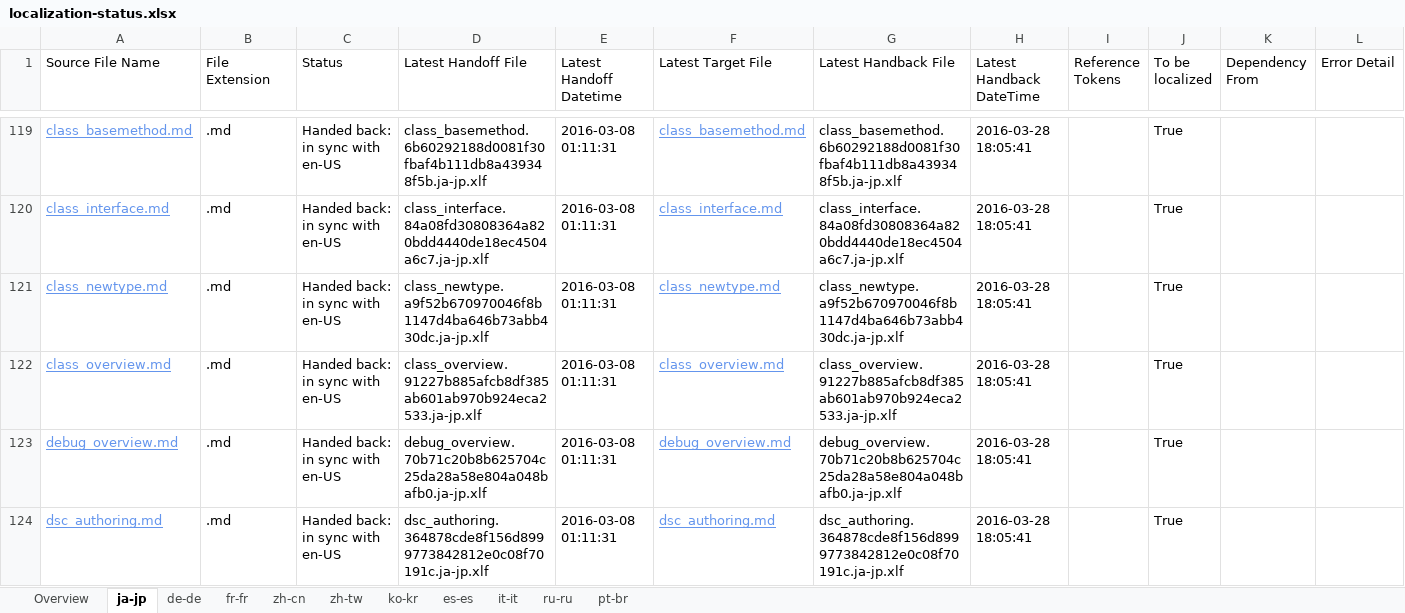
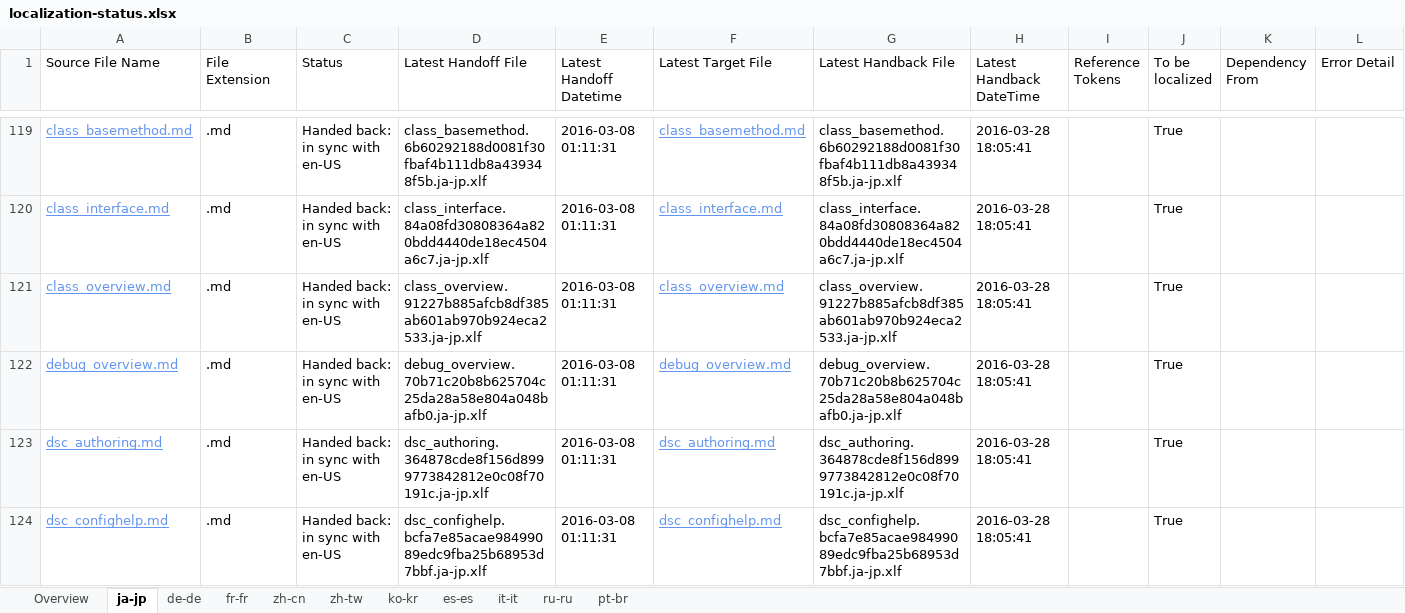
Before and after one commit to SonjaSaltzman/powerShell-Docs.handback, an Excel workbook: ol-handback/PowerShell/powerShell-Docs/live/localization-status.xlsx, sheet ja-jp, drawn as a sheet; only a part is shown, gaps mark what is left out; the shorter side is filled out with more unchanged rows; values as stored, in another font and other column widths than the file's, no borders; table styles not drawn; removed rows and columns are numbered as before the commit, all else as after; the diff covers the shown part only; the diff names each change by its address in the sheet, - before the commit and + after, or states it on an @@ line.

```diff
--- a/ol-handback/PowerShell/powerShell-Docs/live/localization-status.xlsx (sheet ja-jp)
+++ b/ol-handback/PowerShell/powerShell-Docs/live/localization-status.xlsx (sheet ja-jp)
-row 121: class_newtype.md | .md | Handed back: in sync with en-US | class_newtype.a9f52b670970046f8b1147d4ba646b73abb430dc.ja-jp.xlf | 2016-03-08 01:11:31 | class_newtype.md | class_newtype.a9f52b670970046f8b1147d4ba646b73abb430dc.ja-jp.xlf | 2016-03-28 18:05:41 |  | True
```
Also changed, not shown: 2 added rows and 1 removed row elsewhere in this sheet, sheet Overview, sheet it-it, sheet es-es, sheet ru-ru, sheet zh-tw, sheet zh-cn, 4 more sheets.
